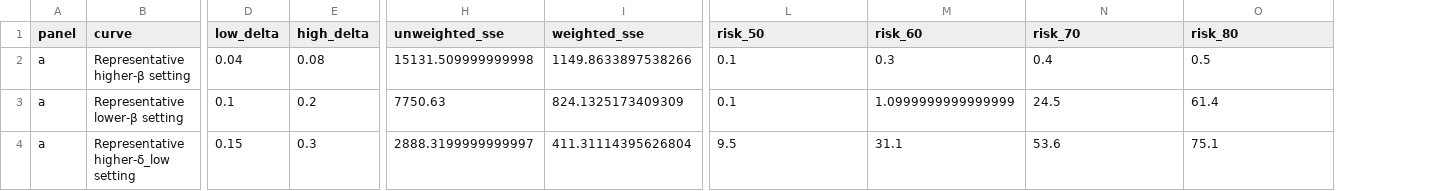
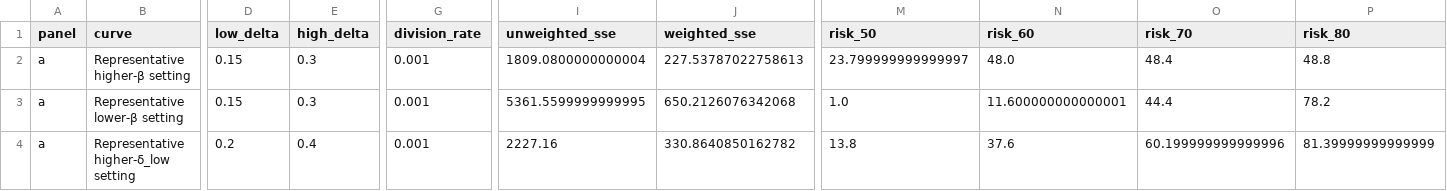
Before and after one commit to lpalomerol/cellSim, a CSV file: experiments/exp01_exploratory_acceleration/data/figure2_simulated_summary.csv, drawn as a sheet; only a part is shown, gaps mark what is left out; addresses are those after the commit; the diff covers the shown part only; the diff names each change by its address in the sheet, - before the commit and + after, or states it on an @@ line.

```diff
--- a/experiments/exp01_exploratory_acceleration/data/figure2_simulated_summary.csv
+++ b/experiments/exp01_exploratory_acceleration/data/figure2_simulated_summary.csv
+column G (division_rate), rows 2-4: all 0.001
-D2 (low_delta): 0.04
+D2 (low_delta): 0.15
-E2 (high_delta): 0.08
+E2 (high_delta): 0.3
-I2 (unweighted_sse): 15131.509999999998
+I2 (unweighted_sse): 1809.0800000000004
-J2 (weighted_sse): 1149.8633897538266
+J2 (weighted_sse): 227.53787022758613
-M2 (risk_50): 0.1
+M2 (risk_50): 23.799999999999997
-N2 (risk_60): 0.3
+N2 (risk_60): 48.0
-O2 (risk_70): 0.4
+O2 (risk_70): 48.4
-P2 (risk_80): 0.5
+P2 (risk_80): 48.8
-D3 (low_delta): 0.1
+D3 (low_delta): 0.15
-E3 (high_delta): 0.2
+E3 (high_delta): 0.3
-I3 (unweighted_sse): 7750.63
+I3 (unweighted_sse): 5361.5599999999995
-J3 (weighted_sse): 824.1325173409309
+J3 (weighted_sse): 650.2126076342068
-M3 (risk_50): 0.1
+M3 (risk_50): 1.0
-N3 (risk_60): 1.0999999999999999
+N3 (risk_60): 11.600000000000001
-O3 (risk_70): 24.5
+O3 (risk_70): 44.4
-P3 (risk_80): 61.4
+P3 (risk_80): 78.2
-D4 (low_delta): 0.15
+D4 (low_delta): 0.2
-E4 (high_delta): 0.3
+E4 (high_delta): 0.4
-I4 (unweighted_sse): 2888.3199999999997
+I4 (unweighted_sse): 2227.16
-J4 (weighted_sse): 411.31114395626804
+J4 (weighted_sse): 330.8640850162782
-M4 (risk_50): 9.5
+M4 (risk_50): 13.8
-N4 (risk_60): 31.1
+N4 (risk_60): 37.6
-O4 (risk_70): 53.6
+O4 (risk_70): 60.199999999999996
-P4 (risk_80): 75.1
+P4 (risk_80): 81.39999999999999
```
Also changed, not shown: 25 edited cells elsewhere in this file, experiments/exp01_exploratory_acceleration/data/figure2a_all_grid_trajectories_d001.csv, experiments/exp01_exploratory_acceleration/data/figure2a_simulated_trajectories.csv, 38 other files.
